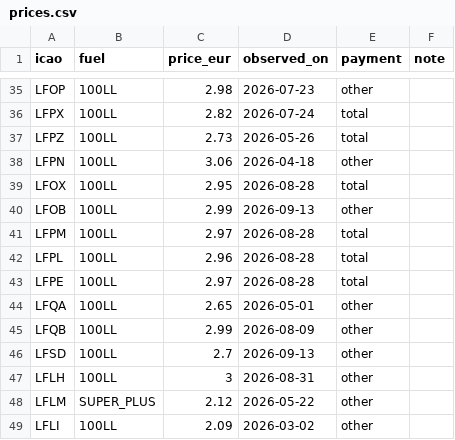
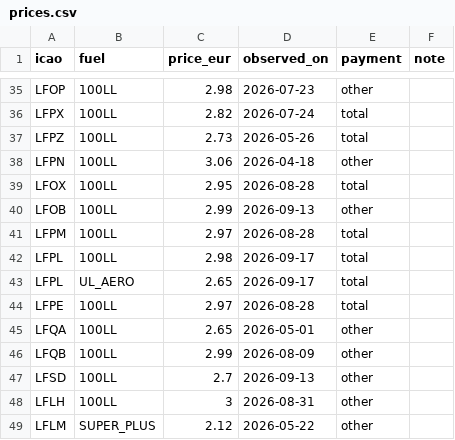
Before and after one commit to Natim/france-ga-pilot-maps, a CSV file: docs/prices.csv, drawn as a sheet; only a part is shown, gaps mark what is left out; the shorter side is filled out with more unchanged rows.

Commit message:
data(prices): update LFPL 100LL and add UL AERO SUPER+
Lognes publishes UL AERO SUPER+, not UL91; record the unleaded pump as UL_AERO.

```diff
--- a/docs/prices.csv
+++ b/docs/prices.csv
@@ -41,3 +41,4 @@ LFOB,100LL,2.99,2026-09-13,other,
 LFPM,100LL,2.97,2026-08-28,total,
-LFPL,100LL,2.96,2026-08-28,total,
+LFPL,100LL,2.98,2026-09-17,total,
+LFPL,UL_AERO,2.65,2026-09-17,total,
 LFPE,100LL,2.97,2026-08-28,total,
```
